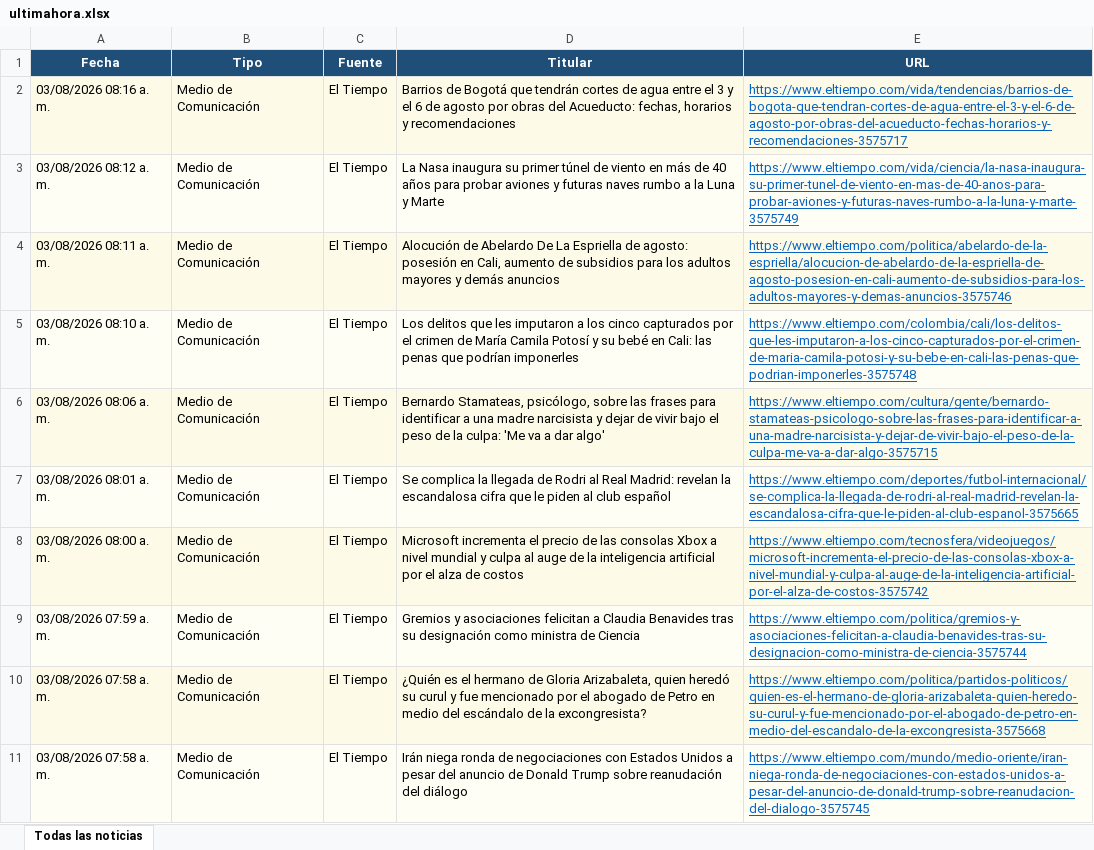
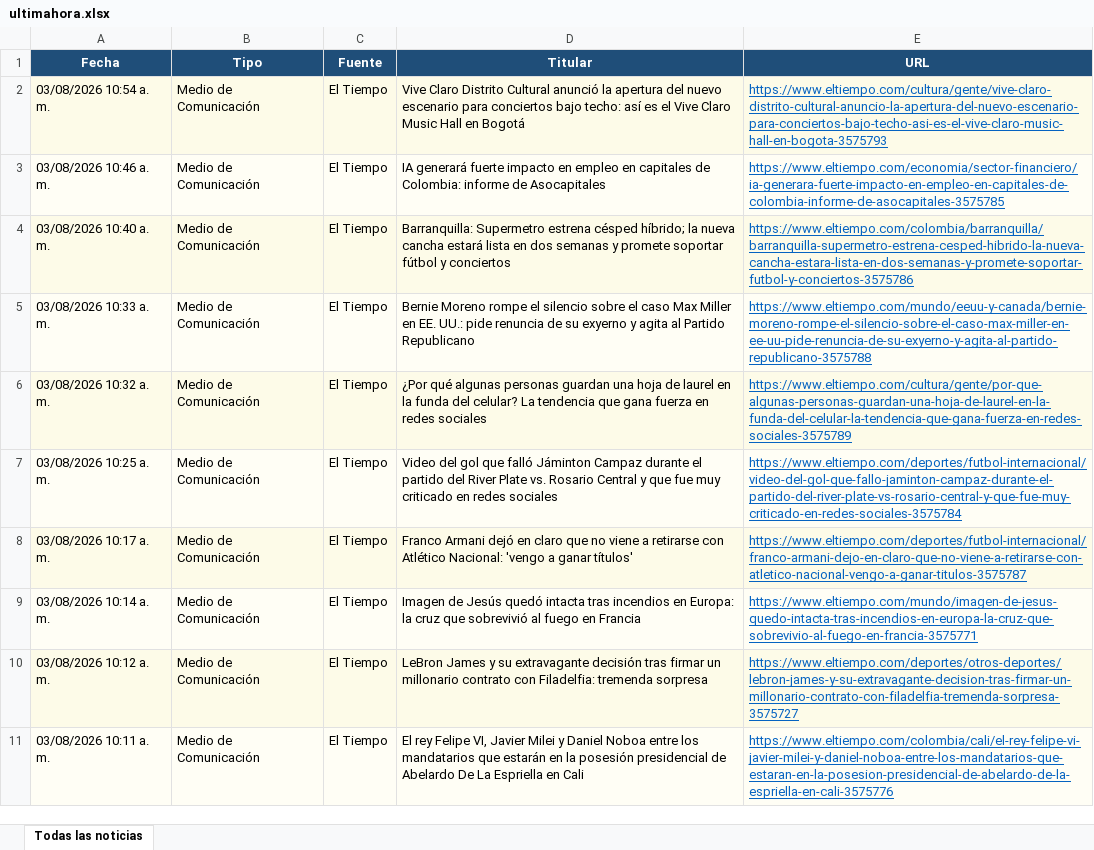
Before and after one commit to kevin961312/UltimaHora, an Excel workbook: docs/ultimahora.xlsx, sheet Todas las noticias, drawn as a sheet; only a part is shown; values as stored, in another font and other column widths than the file's, no borders; the diff covers the shown part only; the diff names each change by its address in the sheet, - before the commit and + after, or states it on an @@ line.

```diff
--- a/docs/ultimahora.xlsx (sheet Todas las noticias)
+++ b/docs/ultimahora.xlsx (sheet Todas las noticias)
-A2 (Fecha): 03/08/2026 08:16 a. m.
+A2 (Fecha): 03/08/2026 10:54 a. m.
-D2 (Titular): Barrios de Bogotá que tendrán cortes de agua entre el 3 y el 6 de agosto por obras del Acueducto: fechas, horarios y recomendaciones
+D2 (Titular): Vive Claro Distrito Cultural anunció la apertura del nuevo escenario para conciertos bajo techo: así es el Vive Claro Music Hall en Bogotá
-E2 (URL): https://www.eltiempo.com/vida/tendencias/barrios-de-bogota-que-tendran-cortes-de-agua-entre-el-3-y-el-6-de-agosto-por-obras-del-acueducto-fechas-horarios-y-recomendaciones-3575717
+E2 (URL): https://www.eltiempo.com/cultura/gente/vive-claro-distrito-cultural-anuncio-la-apertura-del-nuevo-escenario-para-conciertos-bajo-techo-asi-es-el-vive-claro-music-hall-en-bogota-3575793
-A3 (Fecha): 03/08/2026 08:12 a. m.
+A3 (Fecha): 03/08/2026 10:46 a. m.
-D3 (Titular): La Nasa inaugura su primer túnel de viento en más de 40 años para probar aviones y futuras naves rumbo a la Luna y Marte
+D3 (Titular): IA generará fuerte impacto en empleo en capitales de Colombia: informe de Asocapitales
-E3 (URL): https://www.eltiempo.com/vida/ciencia/la-nasa-inaugura-su-primer-tunel-de-viento-en-mas-de-40-anos-para-probar-aviones-y-futuras-naves-rumbo-a-la-luna-y-marte-3575749
+E3 (URL): https://www.eltiempo.com/economia/sector-financiero/ia-generara-fuerte-impacto-en-empleo-en-capitales-de-colombia-informe-de-asocapitales-3575785
-A4 (Fecha): 03/08/2026 08:11 a. m.
+A4 (Fecha): 03/08/2026 10:40 a. m.
-D4 (Titular): Alocución de Abelardo De La Espriella de agosto: posesión en Cali, aumento de subsidios para los adultos mayores y demás anuncios
+D4 (Titular): Barranquilla: Supermetro estrena césped híbrido; la nueva cancha estará lista en dos semanas y promete soportar fútbol y conciertos
-E4 (URL): https://www.eltiempo.com/politica/abelardo-de-la-espriella/alocucion-de-abelardo-de-la-espriella-de-agosto-posesion-en-cali-aumento-de-subsidios-para-los-adultos-mayores-y-demas-anuncios-3575746
+E4 (URL): https://www.eltiempo.com/colombia/barranquilla/barranquilla-supermetro-estrena-cesped-hibrido-la-nueva-cancha-estara-lista-en-dos-semanas-y-promete-soportar-futbol-y-conciertos-3575786
-A5 (Fecha): 03/08/2026 08:10 a. m.
+A5 (Fecha): 03/08/2026 10:33 a. m.
-D5 (Titular): Los delitos que les imputaron a los cinco capturados por el crimen de María Camila Potosí y su bebé en Cali: las penas que podrían imponerles
+D5 (Titular): Bernie Moreno rompe el silencio sobre el caso Max Miller en EE. UU.: pide renuncia de su exyerno y agita al Partido Republicano
-E5 (URL): https://www.eltiempo.com/colombia/cali/los-delitos-que-les-imputaron-a-los-cinco-capturados-por-el-crimen-de-maria-camila-potosi-y-su-bebe-en-cali-las-penas-que-podrian-imponerles-3575748
+E5 (URL): https://www.eltiempo.com/mundo/eeuu-y-canada/bernie-moreno-rompe-el-silencio-sobre-el-caso-max-miller-en-ee-uu-pide-renuncia-de-su-exyerno-y-agita-al-partido-republicano-3575788
-A6 (Fecha): 03/08/2026 08:06 a. m.
+A6 (Fecha): 03/08/2026 10:32 a. m.
-D6 (Titular): Bernardo Stamateas, psicólogo, sobre las frases para identificar a una madre narcisista y dejar de vivir bajo el peso de la culpa: 'Me va a dar algo'
+D6 (Titular): ¿Por qué algunas personas guardan una hoja de laurel en la funda del celular? La tendencia que gana fuerza en redes sociales
-E6 (URL): https://www.eltiempo.com/cultura/gente/bernardo-stamateas-psicologo-sobre-las-frases-para-identificar-a-una-madre-narcisista-y-dejar-de-vivir-bajo-el-peso-de-la-culpa-me-va-a-dar-algo-3575715
+E6 (URL): https://www.eltiempo.com/cultura/gente/por-que-algunas-personas-guardan-una-hoja-de-laurel-en-la-funda-del-celular-la-tendencia-que-gana-fuerza-en-redes-sociales-3575789
-A7 (Fecha): 03/08/2026 08:01 a. m.
+A7 (Fecha): 03/08/2026 10:25 a. m.
-D7 (Titular): Se complica la llegada de Rodri al Real Madrid: revelan la escandalosa cifra que le piden al club español
+D7 (Titular): Video del gol que falló Jáminton Campaz durante el partido del River Plate vs. Rosario Central y que fue muy criticado en redes sociales
-E7 (URL): https://www.eltiempo.com/deportes/futbol-internacional/se-complica-la-llegada-de-rodri-al-real-madrid-revelan-la-escandalosa-cifra-que-le-piden-al-club-espanol-3575665
+E7 (URL): https://www.eltiempo.com/deportes/futbol-internacional/video-del-gol-que-fallo-jaminton-campaz-durante-el-partido-del-river-plate-vs-rosario-central-y-que-fue-muy-criticado-en-redes-sociales-3575784
-A8 (Fecha): 03/08/2026 08:00 a. m.
+A8 (Fecha): 03/08/2026 10:17 a. m.
-D8 (Titular): Microsoft incrementa el precio de las consolas Xbox a nivel mundial y culpa al auge de la inteligencia artificial por el alza de costos
+D8 (Titular): Franco Armani dejó en claro que no viene a retirarse con Atlético Nacional: 'vengo a ganar títulos'
-E8 (URL): https://www.eltiempo.com/tecnosfera/videojuegos/microsoft-incrementa-el-precio-de-las-consolas-xbox-a-nivel-mundial-y-culpa-al-auge-de-la-inteligencia-artificial-por-el-alza-de-costos-3575742
+E8 (URL): https://www.eltiempo.com/deportes/futbol-internacional/franco-armani-dejo-en-claro-que-no-viene-a-retirarse-con-atletico-nacional-vengo-a-ganar-titulos-3575787
-A9 (Fecha): 03/08/2026 07:59 a. m.
+A9 (Fecha): 03/08/2026 10:14 a. m.
-D9 (Titular): Gremios y asociaciones felicitan a Claudia Benavides tras su designación como ministra de Ciencia
+D9 (Titular): Imagen de Jesús quedó intacta tras incendios en Europa: la cruz que sobrevivió al fuego en Francia
-E9 (URL): https://www.eltiempo.com/politica/gremios-y-asociaciones-felicitan-a-claudia-benavides-tras-su-designacion-como-ministra-de-ciencia-3575744
+E9 (URL): https://www.eltiempo.com/mundo/imagen-de-jesus-quedo-intacta-tras-incendios-en-europa-la-cruz-que-sobrevivio-al-fuego-en-francia-3575771
-A10 (Fecha): 03/08/2026 07:58 a. m.
+A10 (Fecha): 03/08/2026 10:12 a. m.
-D10 (Titular): ¿Quién es el hermano de Gloria Arizabaleta, quien heredó su curul y fue mencionado por el abogado de Petro en medio del escándalo de la excongresista?
+D10 (Titular): LeBron James y su extravagante decisión tras firmar un millonario contrato con Filadelfia: tremenda sorpresa
-E10 (URL): https://www.eltiempo.com/politica/partidos-politicos/quien-es-el-hermano-de-gloria-arizabaleta-quien-heredo-su-curul-y-fue-mencionado-por-el-abogado-de-petro-en-medio-del-escandalo-de-la-excongresista-3575668
+E10 (URL): https://www.eltiempo.com/deportes/otros-deportes/lebron-james-y-su-extravagante-decision-tras-firmar-un-millonario-contrato-con-filadelfia-tremenda-sorpresa-3575727
-A11 (Fecha): 03/08/2026 07:58 a. m.
+A11 (Fecha): 03/08/2026 10:11 a. m.
-D11 (Titular): Irán niega ronda de negociaciones con Estados Unidos a pesar del anuncio de Donald Trump sobre reanudación del diálogo
+D11 (Titular): El rey Felipe VI, Javier Milei y Daniel Noboa entre los mandatarios que estarán en la posesión presidencial de Abelardo De La Espriella en Cali
-E11 (URL): https://www.eltiempo.com/mundo/medio-oriente/iran-niega-ronda-de-negociaciones-con-estados-unidos-a-pesar-del-anuncio-de-donald-trump-sobre-reanudacion-del-dialogo-3575745
+E11 (URL): https://www.eltiempo.com/colombia/cali/el-rey-felipe-vi-javier-milei-y-daniel-noboa-entre-los-mandatarios-que-estaran-en-la-posesion-presidencial-de-abelardo-de-la-espriella-en-cali-3575776
```
Also changed, not shown: 160 added rows, 174 removed rows, 15 moved rows and 84 edited cells elsewhere in this sheet, 1 other file.
